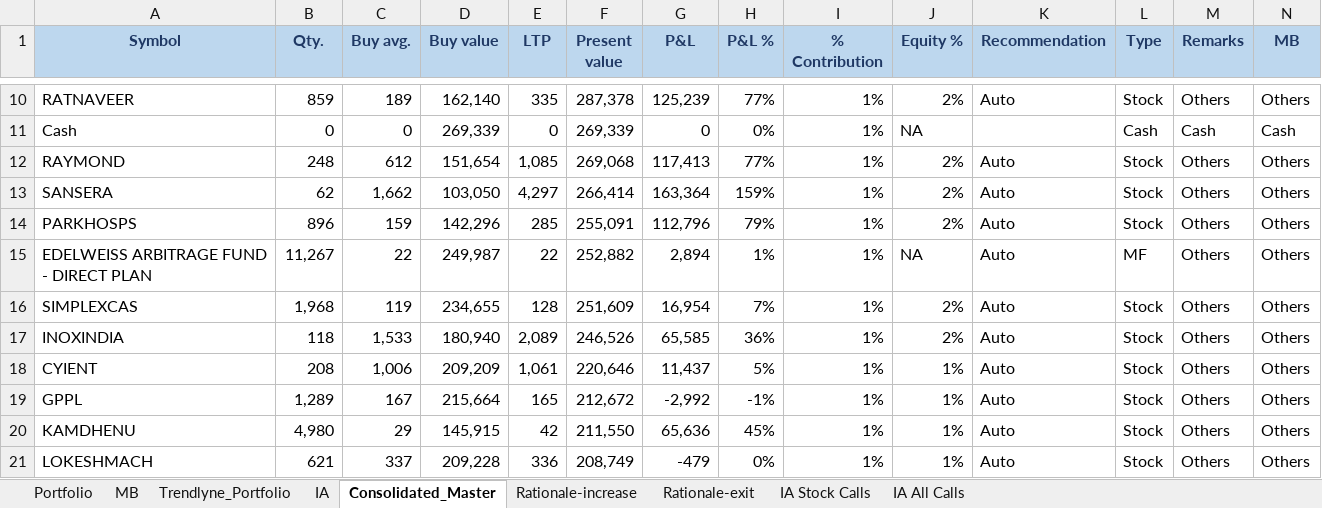
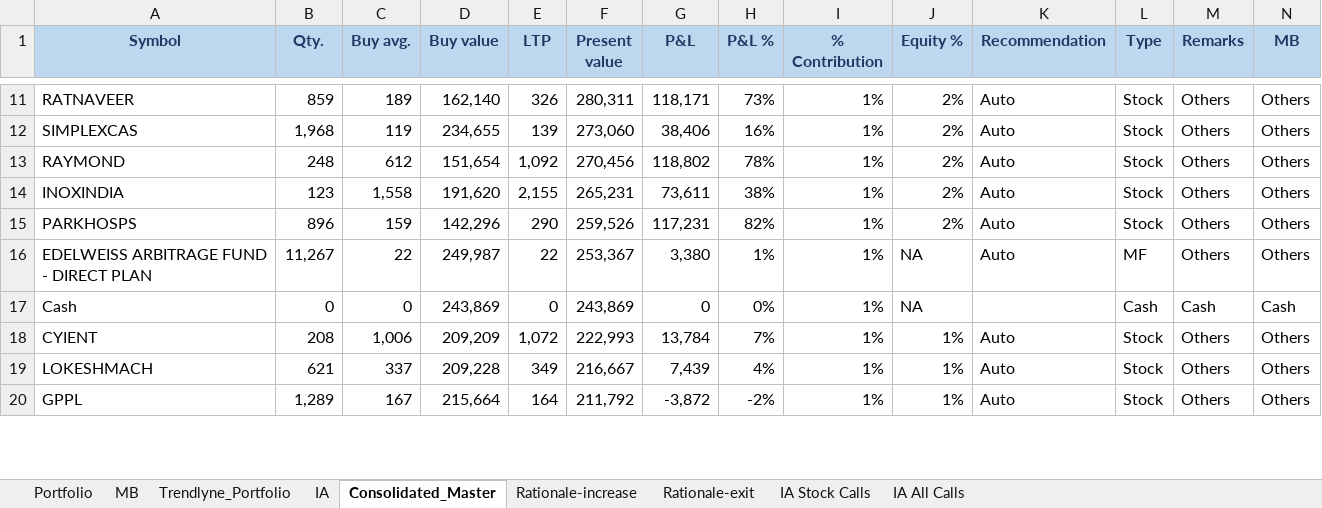
Before and after one commit to kvector0001/STT-Dashboard, an Excel workbook: data/portfolio.xlsx, sheet Consolidated_Master, drawn as a sheet; only a part is shown, gaps mark what is left out; values as stored, in another font and other column widths than the file's, no borders; charts and pictures and conditional formats not drawn; removed rows and columns are numbered as before the commit, all else as after; the diff covers the shown part only; the diff names each change by its address in the sheet, - before the commit and + after, or states it on an @@ line.

```diff
--- a/data/portfolio.xlsx (sheet Consolidated_Master)
+++ b/data/portfolio.xlsx (sheet Consolidated_Master)
-E11 (LTP): 335
+E11 (LTP): 326
-F11 (Present value): 287,378
+F11 (Present value): 280,311
-G11 (P&L): 125,239
+G11 (P&L): 118,171
-H11 (P&L %): 77%
+H11 (P&L %): 73%
-row 11: Cash | 0 | 0 | 269,339 | 0 | 269,339 | 0 | 0% | 1% | NA |  | Cash | Cash | Cash
+row 12: SIMPLEXCAS | 1,968 | 119 | 234,655 | 139 | 273,060 | 38,406 | 16% | 1% | 2% | Auto | Stock | Others | Others
-E13 (LTP): 1,085
+E13 (LTP): 1,092
-F13 (Present value): 269,068
+F13 (Present value): 270,456
-G13 (P&L): 117,413
+G13 (P&L): 118,802
-H13 (P&L %): 77%
+H13 (P&L %): 78%
-row 13: SANSERA | 62 | 1,662 | 103,050 | 4,297 | 266,414 | 163,364 | 159% | 1% | 2% | Auto | Stock | Others | Others
+row 14: INOXINDIA | 123 | 1,558 | 191,620 | 2,155 | 265,231 | 73,611 | 38% | 1% | 2% | Auto | Stock | Others | Others
-E15 (LTP): 285
+E15 (LTP): 290
-F15 (Present value): 255,091
+F15 (Present value): 259,526
-G15 (P&L): 112,796
+G15 (P&L): 117,231
-H15 (P&L %): 79%
+H15 (P&L %): 82%
-F16 (Present value): 252,882
+F16 (Present value): 253,367
-G16 (P&L): 2,894
+G16 (P&L): 3,380
-row 16: SIMPLEXCAS | 1,968 | 119 | 234,655 | 128 | 251,609 | 16,954 | 7% | 1% | 2% | Auto | Stock | Others | Others
-row 17: INOXINDIA | 118 | 1,533 | 180,940 | 2,089 | 246,526 | 65,585 | 36% | 1% | 2% | Auto | Stock | Others | Others
+row 17: Cash | 0 | 0 | 243,869 | 0 | 243,869 | 0 | 0% | 1% | NA |  | Cash | Cash | Cash
-E18 (LTP): 1,061
+E18 (LTP): 1,072
-F18 (Present value): 220,646
+F18 (Present value): 222,993
-G18 (P&L): 11,437
+G18 (P&L): 13,784
-H18 (P&L %): 5%
+H18 (P&L %): 7%
-row 19: GPPL | 1,289 | 167 | 215,664 | 165 | 212,672 | -2,992 | -1% | 1% | 1% | Auto | Stock | Others | Others
-row 20: KAMDHENU | 4,980 | 29 | 145,915 | 42 | 211,550 | 65,636 | 45% | 1% | 1% | Auto | Stock | Others | Others
-E19 (LTP): 336
+E19 (LTP): 349
-F19 (Present value): 208,749
+F19 (Present value): 216,667
-G19 (P&L): -479
+G19 (P&L): 7,439
-H19 (P&L %): 0%
+H19 (P&L %): 4%
+row 20: GPPL | 1,289 | 167 | 215,664 | 164 | 211,792 | -3,872 | -2% | 1% | 1% | Auto | Stock | Others | Others
```
Also changed, not shown: 38 added rows, 36 removed rows and 432 edited cells elsewhere in this sheet, sheet Portfolio, sheet Trendlyne_Portfolio, sheet IA Stock Calls, 2 other files.
